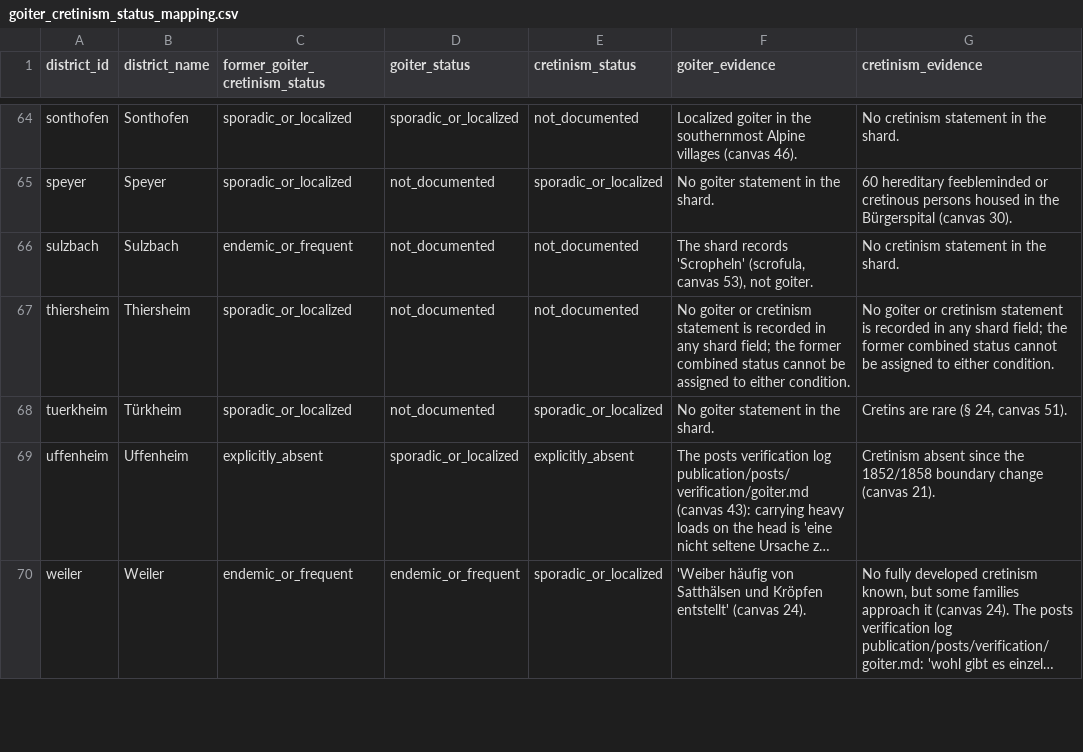
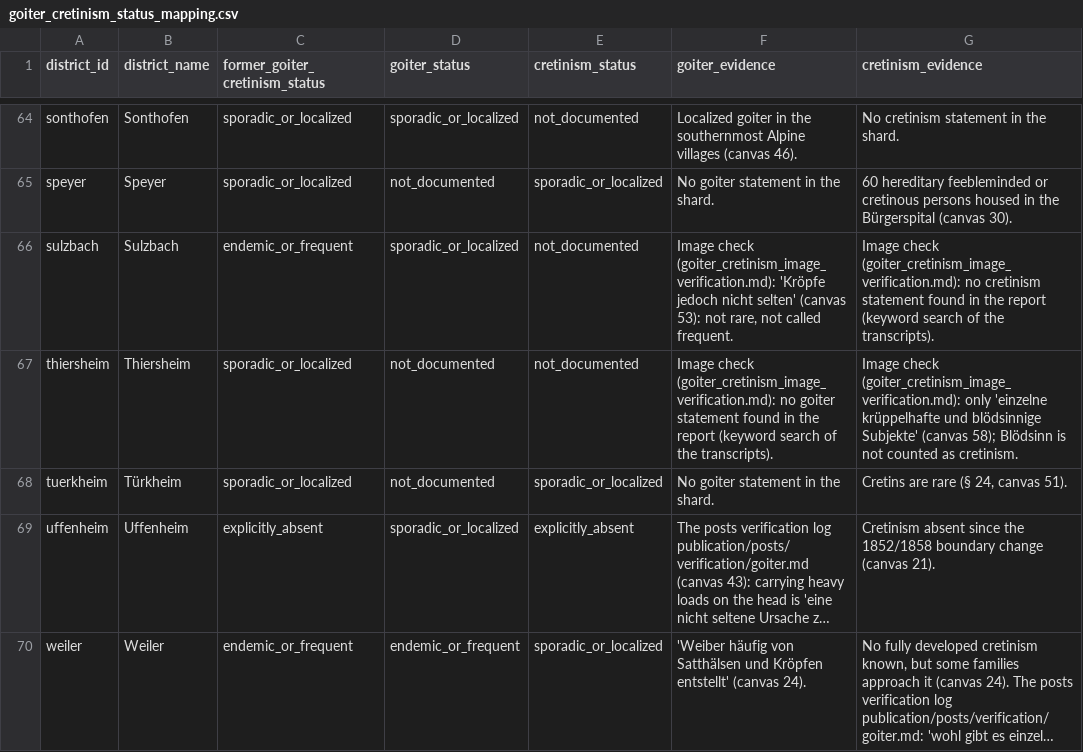
Before and after one commit to 13fragments/bavarian-physikatsberichte, a CSV file: data/dataset/goiter_cretinism_status_mapping.csv, drawn as a sheet; only a part is shown, gaps mark what is left out; long unchanged cells end in …; the diff covers the shown part only.

Commit message:
feat(data): code goiter and cretinism for 27 districts
The goiter and cretinism split left 27 districts without a settled
condition because the shard notes recorded only spelling fixes or
topic labels. Read the passages for these districts in the
full-resolution IIIF images and coded each condition from the ink.

25 of the 27 districts now have a value for at least one condition.
Goiter: 22 endemic or frequent, 34 sporadic or localized, 1 absent.
Cretinism: 6, 26, and 8. Simbach and Thiersheim stay not_documented.

The new log data/dataset/goiter_cretinism_image_verification.md gives
the German text, a translation, the corrections, a confidence level,
and the coding rule for each passage. The mapping CSV cites the log
for every changed value. Only goiter_status and cretinism_status
changed in the shards and compiled tables. The feeding map is
byte-identical.

```diff
--- a/data/dataset/goiter_cretinism_status_mapping.csv
+++ b/data/dataset/goiter_cretinism_status_mapping.csv
@@ -65,4 +65,4 @@ sonthofen,Sonthofen,sporadic_or_localized,sporadic_or_localized,not_documented,L
 speyer,Speyer,sporadic_or_localized,not_documented,sporadic_or_localized,No goiter statement in the shard.,60 hereditary feebleminded or cretinous persons housed in the Bürgerspital (canvas 30).
-sulzbach,Sulzbach,endemic_or_frequent,not_documented,not_documented,"The shard records 'Scropheln' (scrofula, canvas 53), not goiter.",No cretinism statement in the shard.
-thiersheim,Thiersheim,sporadic_or_localized,not_documented,not_documented,No goiter or cretinism statement is recorded in any shard field; the former combined status cannot be assigned to either condition.,No goiter or cretinism statement is recorded in any shard field; the former combined status cannot be assigned to either condition.
+sulzbach,Sulzbach,endemic_or_frequent,sporadic_or_localized,not_documented,"Image check (goiter_cretinism_image_verification.md): 'Kröpfe jedoch nicht selten' (canvas 53): not rare, not called frequent.",Image check (goiter_cretinism_image_verification.md): no cretinism statement found in the report (keyword search of the transcripts).
+thiersheim,Thiersheim,sporadic_or_localized,not_documented,not_documented,Image check (goiter_cretinism_image_verification.md): no goiter statement found in the report (keyword search of the transcripts).,Image check (goiter_cretinism_image_verification.md): only 'einzelne krüppelhafte und blödsinnige Subjekte' (canvas 58); Blödsinn is not counted as cretinism.
 tuerkheim,Türkheim,sporadic_or_localized,not_documented,sporadic_or_localized,No goiter statement in the shard.,"Cretins are rare (§ 24, canvas 51)."
```
Also changed, not shown: 85 edited cells elsewhere in this file, data/dataset/verified_bavaria_1860_infant_feeding.csv, 21 other files.
